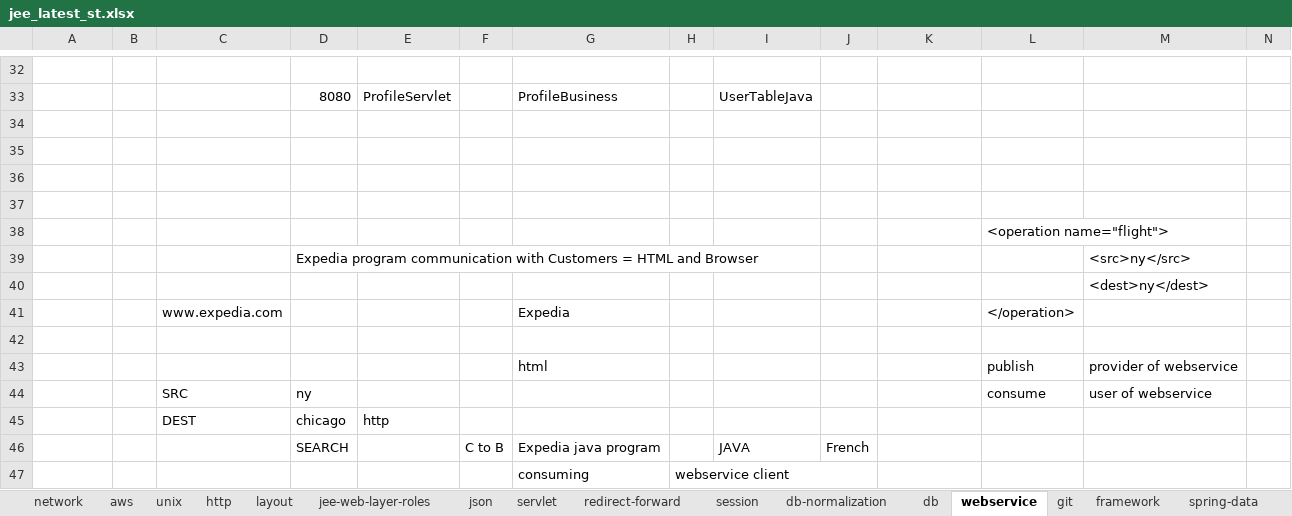
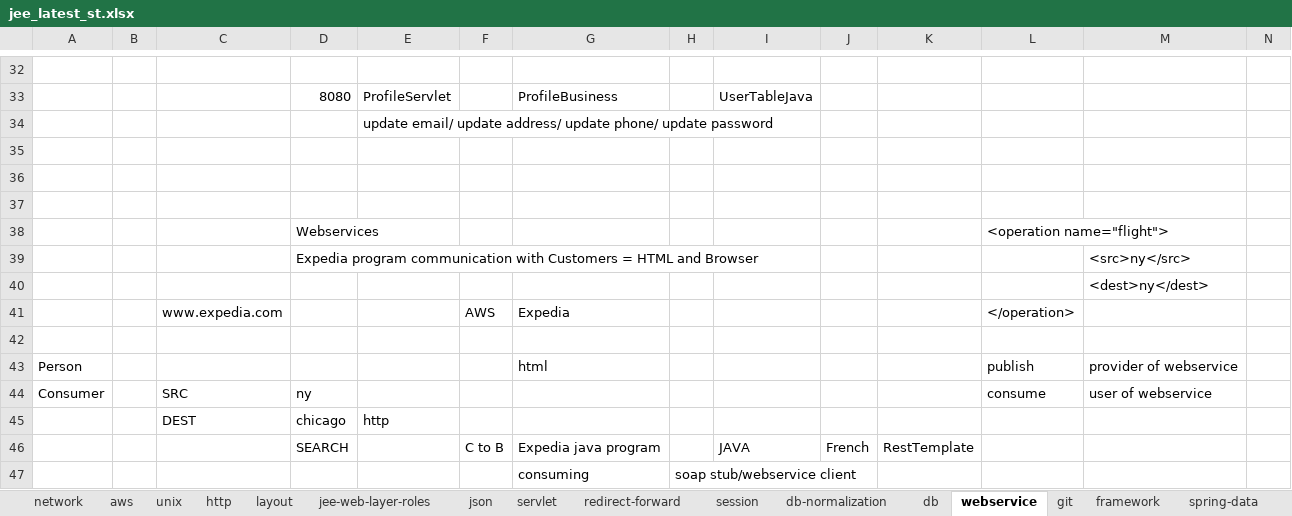
Before and after one commit to javatrainers/jeewebsite, an Excel workbook: jee_latest_st.xlsx, sheet webservice, drawn as a sheet; only a part is shown, gaps mark what is left out; values as stored, in another font and other column widths than the file's, no cell formats; removed rows and columns are numbered as before the commit, all else as after; rows hold the shown columns only; the diff covers the shown part only; the diff names each change by its address in the sheet, - before the commit and + after, or states it on an @@ line.

```diff
--- a/jee_latest_st.xlsx (sheet webservice)
+++ b/jee_latest_st.xlsx (sheet webservice)
+row 34:  |  |  |  | update email/ update address/ update phone/ update password
-row 38: (empty)
+row 38:  |  |  | Webservices |  |  |  |  |  |  |  | <operation name="flight">
-row 38:  |  |  |  |  |  |  |  |  |  |  | <operation name="flight">
-F41: (empty)
+F41: AWS
-A43: (empty)
+A43: Person
-A44: (empty)
+A44: Consumer
-K46: (empty)
+K46: RestTemplate
-H47: webservice client
+H47: soap stub/webservice client
```
Also changed, not shown: 15 added rows, 15 removed rows and 24 edited cells elsewhere in this sheet, sheet db, sheet db-normalization, sheet jee-web-layer-roles, cell formats, 3 other files.
